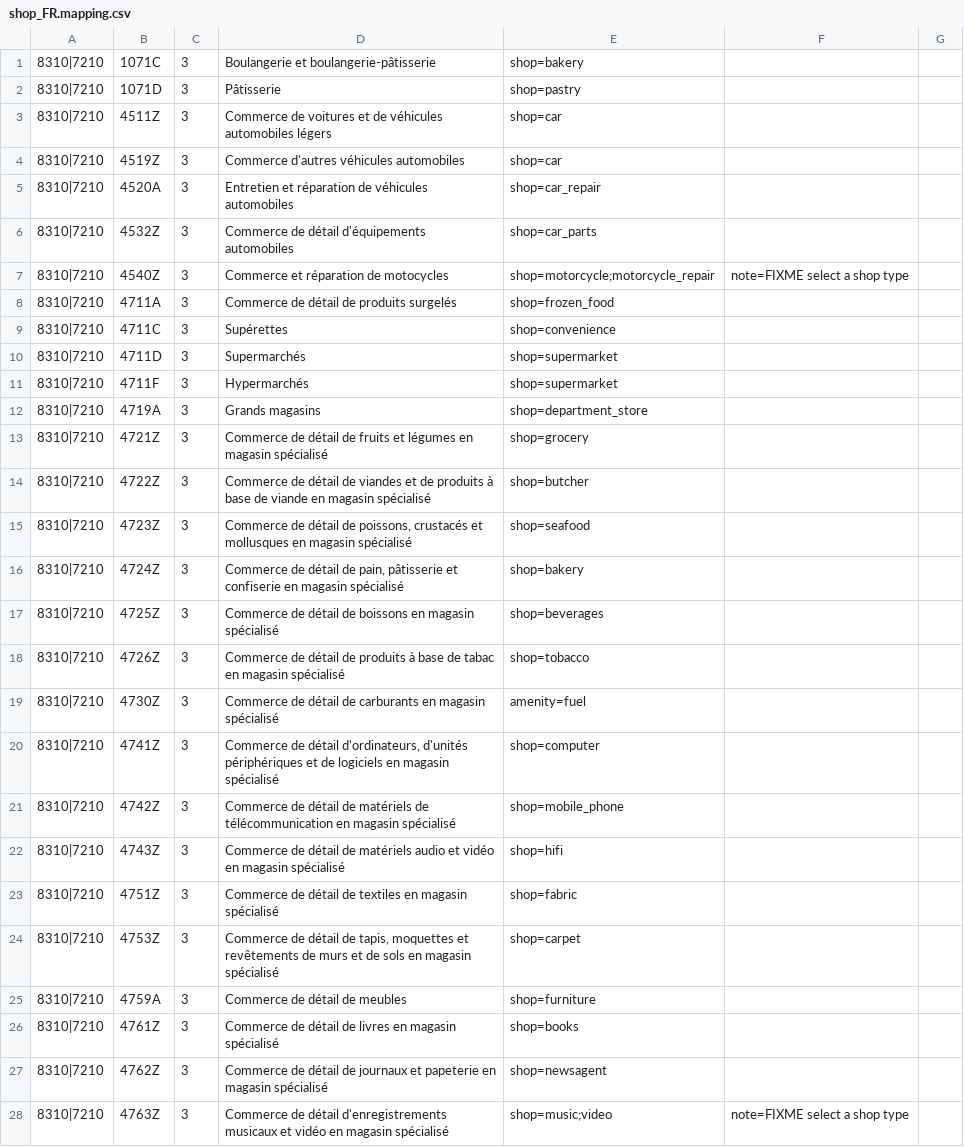
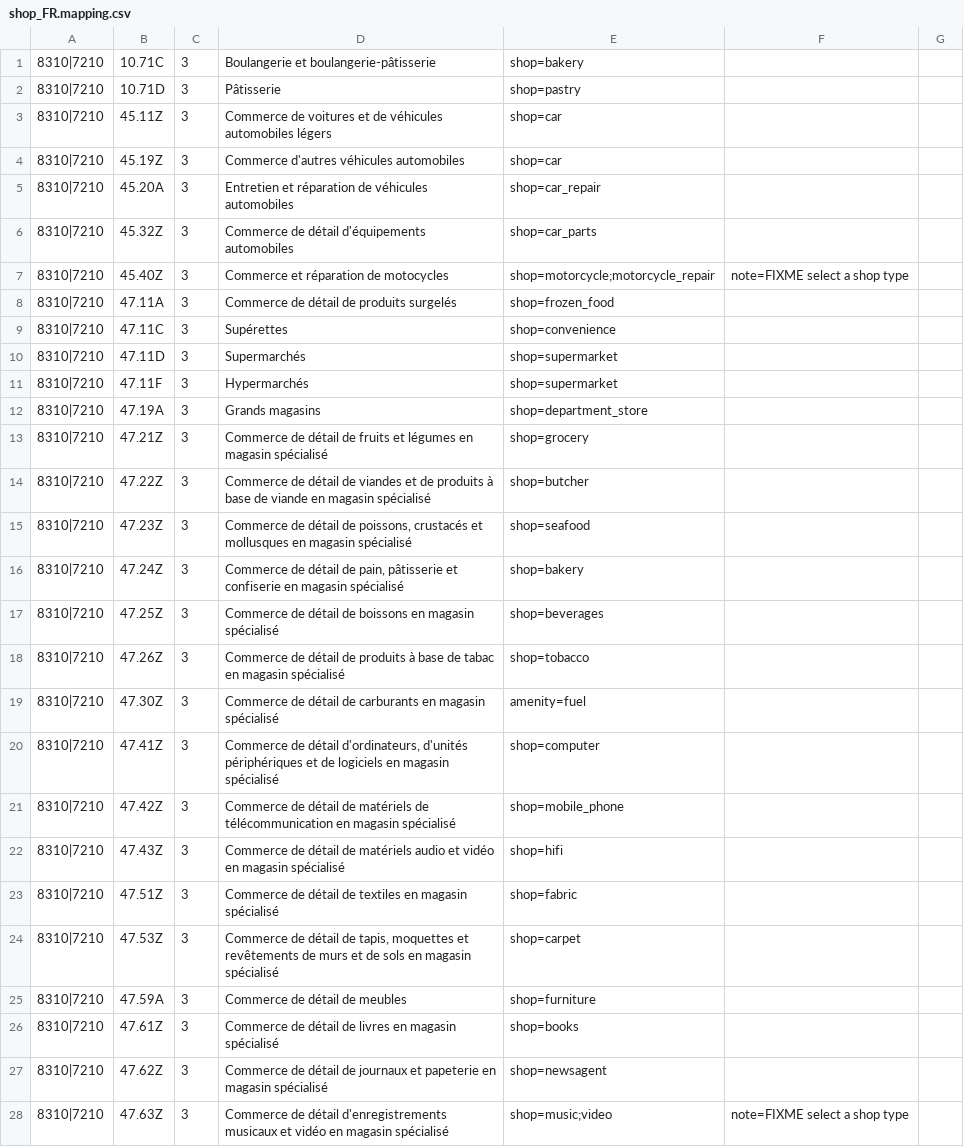
Before and after one commit to osm-fr/osmose-backend, a CSV file: merge_data/shop_FR.mapping.csv, drawn as a sheet; only a part is shown; the diff covers the shown part only.

Commit message:
Fix shop_FR.mapping.csv

```diff
--- a/merge_data/shop_FR.mapping.csv
+++ b/merge_data/shop_FR.mapping.csv
@@ -1,28 +1,28 @@
-8310|7210,1071C,3,Boulangerie et boulangerie-pâtisserie,shop=bakery,,
-8310|7210,1071D,3,Pâtisserie,shop=pastry,,
-8310|7210,4511Z,3,Commerce de voitures et de véhicules automobiles légers,shop=car,,
-8310|7210,4519Z,3,Commerce d'autres véhicules automobiles,shop=car,,
-8310|7210,4520A,3,Entretien et réparation de véhicules automobiles,shop=car_repair,,
-8310|7210,4532Z,3,Commerce de détail d'équipements automobiles,shop=car_parts,,
-8310|7210,4540Z,3,Commerce et réparation de motocycles,shop=motorcycle;motorcycle_repair,note=FIXME select a shop type,
-8310|7210,4711A,3,Commerce de détail de produits surgelés,shop=frozen_food,,
-8310|7210,4711C,3,Supérettes,shop=convenience,,
-8310|7210,4711D,3,Supermarchés,shop=supermarket,,
-8310|7210,4711F,3,Hypermarchés,shop=supermarket,,
-8310|7210,4719A,3,Grands magasins,shop=department_store,,
-8310|7210,4721Z,3,Commerce de détail de fruits et légumes en magasin spécialisé,shop=grocery,,
-8310|7210,4722Z,3,Commerce de détail de viandes et de produits à base de viande en magasin spécialisé,shop=butcher,,
-8310|7210,4723Z,3,"Commerce de détail de poissons, crustacés et mollusques en magasin spécialisé",shop=seafood,,
-8310|7210,4724Z,3,"Commerce de détail de pain, pâtisserie et confiserie en magasin spécialisé",shop=bakery,,
-8310|7210,4725Z,3,Commerce de détail de boissons en magasin spécialisé,shop=beverages,,
-8310|7210,4726Z,3,Commerce de détail de produits à base de tabac en magasin spécialisé,shop=tobacco,,
-8310|7210,4730Z,3,Commerce de détail de carburants en magasin spécialisé,amenity=fuel,,
-8310|7210,4741Z,3,"Commerce de détail d'ordinateurs, d'unités périphériques et de logiciels en magasin spécialisé",shop=computer,,
-8310|7210,4742Z,3,Commerce de détail de matériels de télécommunication en magasin spécialisé,shop=mobile_phone,,
-8310|7210,4743Z,3,Commerce de détail de matériels audio et vidéo en magasin spécialisé,shop=hifi,,
-8310|7210,4751Z,3,Commerce de détail de textiles en magasin spécialisé,shop=fabric,,
-8310|7210,4753Z,3,"Commerce de détail de tapis, moquettes et revêtements de murs et de sols en magasin spécialisé",shop=carpet,,
-8310|7210,4759A,3,Commerce de détail de meubles,shop=furniture,,
-8310|7210,4761Z,3,Commerce de détail de livres en magasin spécialisé,shop=books,,
-8310|7210,4762Z,3,Commerce de détail de journaux et papeterie en magasin spécialisé,shop=newsagent,,
-8310|7210,4763Z,3,Commerce de détail d'enregistrements musicaux et vidéo en magasin spécialisé,shop=music;video,note=FIXME select a shop type,
+8310|7210,10.71C,3,Boulangerie et boulangerie-pâtisserie,shop=bakery,,
+8310|7210,10.71D,3,Pâtisserie,shop=pastry,,
+8310|7210,45.11Z,3,Commerce de voitures et de véhicules automobiles légers,shop=car,,
+8310|7210,45.19Z,3,Commerce d'autres véhicules automobiles,shop=car,,
+8310|7210,45.20A,3,Entretien et réparation de véhicules automobiles,shop=car_repair,,
+8310|7210,45.32Z,3,Commerce de détail d'équipements automobiles,shop=car_parts,,
+8310|7210,45.40Z,3,Commerce et réparation de motocycles,shop=motorcycle;motorcycle_repair,note=FIXME select a shop type,
+8310|7210,47.11A,3,Commerce de détail de produits surgelés,shop=frozen_food,,
+8310|7210,47.11C,3,Supérettes,shop=convenience,,
+8310|7210,47.11D,3,Supermarchés,shop=supermarket,,
+8310|7210,47.11F,3,Hypermarchés,shop=supermarket,,
+8310|7210,47.19A,3,Grands magasins,shop=department_store,,
+8310|7210,47.21Z,3,Commerce de détail de fruits et légumes en magasin spécialisé,shop=grocery,,
+8310|7210,47.22Z,3,Commerce de détail de viandes et de produits à base de viande en magasin spécialisé,shop=butcher,,
+8310|7210,47.23Z,3,"Commerce de détail de poissons, crustacés et mollusques en magasin spécialisé",shop=seafood,,
+8310|7210,47.24Z,3,"Commerce de détail de pain, pâtisserie et confiserie en magasin spécialisé",shop=bakery,,
+8310|7210,47.25Z,3,Commerce de détail de boissons en magasin spécialisé,shop=beverages,,
+8310|7210,47.26Z,3,Commerce de détail de produits à base de tabac en magasin spécialisé,shop=tobacco,,
+8310|7210,47.30Z,3,Commerce de détail de carburants en magasin spécialisé,amenity=fuel,,
+8310|7210,47.41Z,3,"Commerce de détail d'ordinateurs, d'unités périphériques et de logiciels en magasin spécialisé",shop=computer,,
+8310|7210,47.42Z,3,Commerce de détail de matériels de télécommunication en magasin spécialisé,shop=mobile_phone,,
+8310|7210,47.43Z,3,Commerce de détail de matériels audio et vidéo en magasin spécialisé,shop=hifi,,
+8310|7210,47.51Z,3,Commerce de détail de textiles en magasin spécialisé,shop=fabric,,
+8310|7210,47.53Z,3,"Commerce de détail de tapis, moquettes et revêtements de murs et de sols en magasin spécialisé",shop=carpet,,
+8310|7210,47.59A,3,Commerce de détail de meubles,shop=furniture,,
+8310|7210,47.61Z,3,Commerce de détail de livres en magasin spécialisé,shop=books,,
+8310|7210,47.62Z,3,Commerce de détail de journaux et papeterie en magasin spécialisé,shop=newsagent,,
+8310|7210,47.63Z,3,Commerce de détail d'enregistrements musicaux et vidéo en magasin spécialisé,shop=music;video,note=FIXME select a shop type,
```
Also changed, not shown: 33 edited cells elsewhere in this file.
